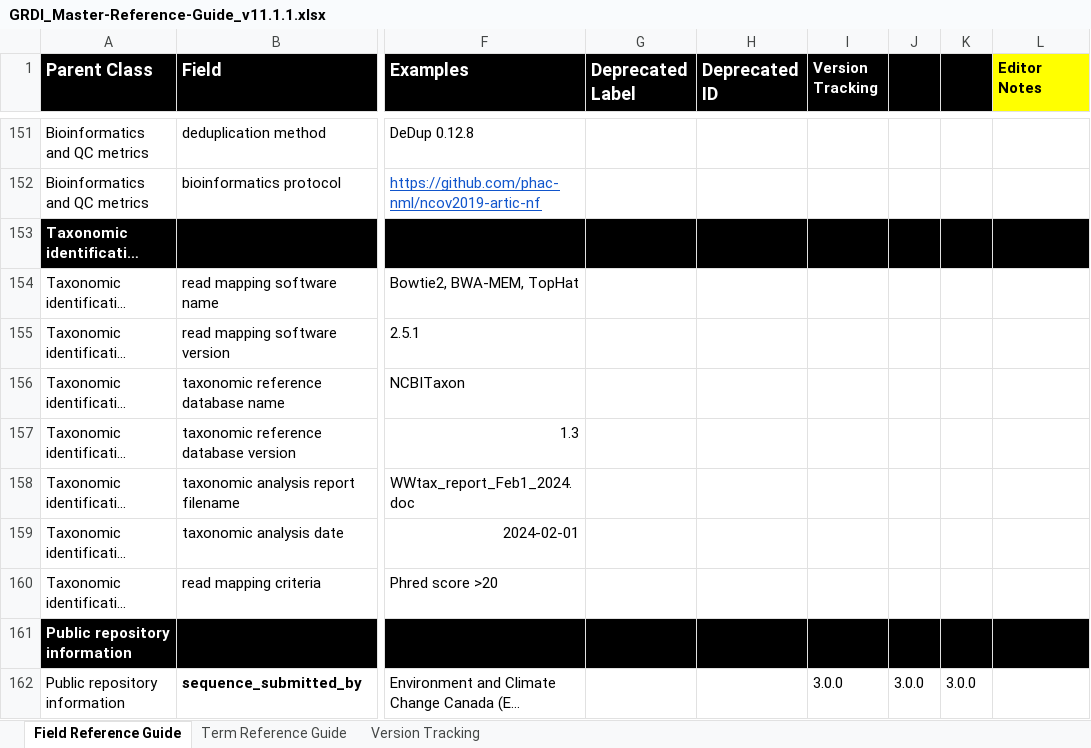
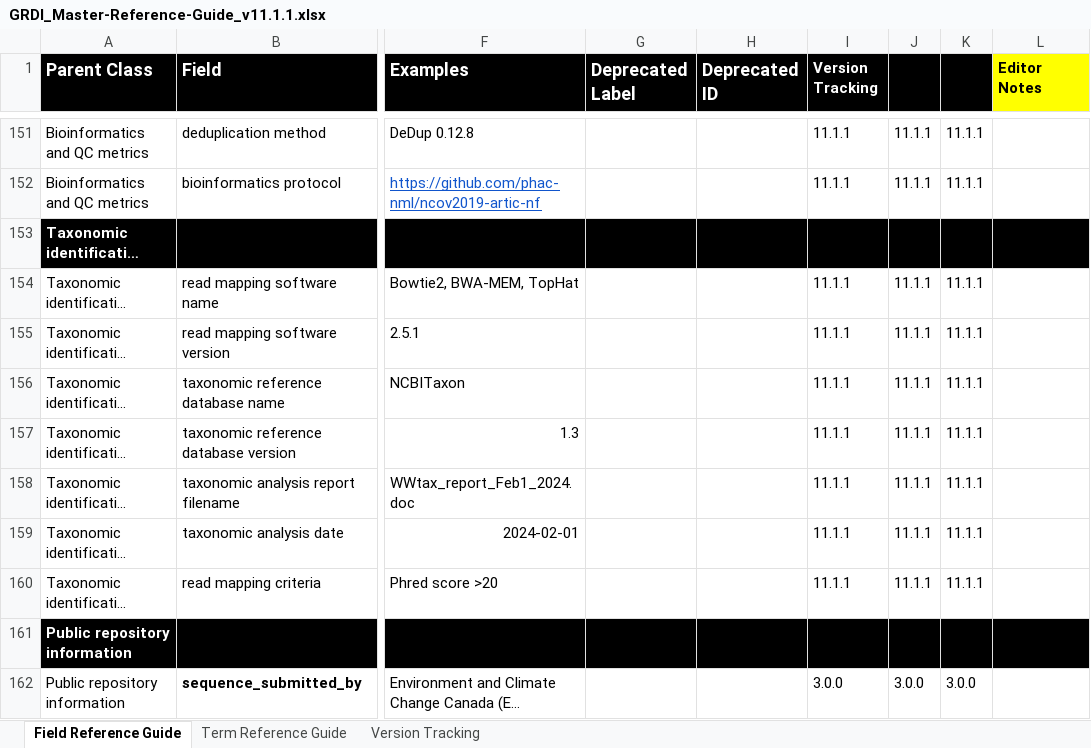
Before and after one commit to cidgoh/GRDI_AMR_One_Health, an Excel workbook: Reference Guide/GRDI_Master-Reference-Guide_v11.1.1.xlsx, sheet Field Reference Guide, drawn as a sheet; only a part is shown, gaps mark what is left out; long unchanged cells end in …; values as stored, in another font and other column widths than the file's, no borders; the diff covers the shown part only; the diff names each change by its address in the sheet, - before the commit and + after, or states it on an @@ line.

Commit message:
Update GRDI_Master-Reference-Guide_v11.1.1.xlsx
Update excel ref guide

```diff
--- a/Reference Guide/GRDI_Master-Reference-Guide_v11.1.1.xlsx (sheet Field Reference Guide)
+++ b/Reference Guide/GRDI_Master-Reference-Guide_v11.1.1.xlsx (sheet Field Reference Guide)
-I151:I152 (Version Tracking): (empty)
+I151:I152 (Version Tracking): 11.1.1
-J151:J152: (empty)
+J151:J152: 11.1.1
-K151:K152: (empty)
+K151:K152: 11.1.1
-I154:I160 (Version Tracking): (empty)
+I154:I160 (Version Tracking): 11.1.1
-J154:J160: (empty)
+J154:J160: 11.1.1
-K154:K160: (empty)
+K154:K160: 11.1.1
```
Also changed, not shown: 81 edited cells elsewhere in this sheet, sheet Term Reference Guide.
